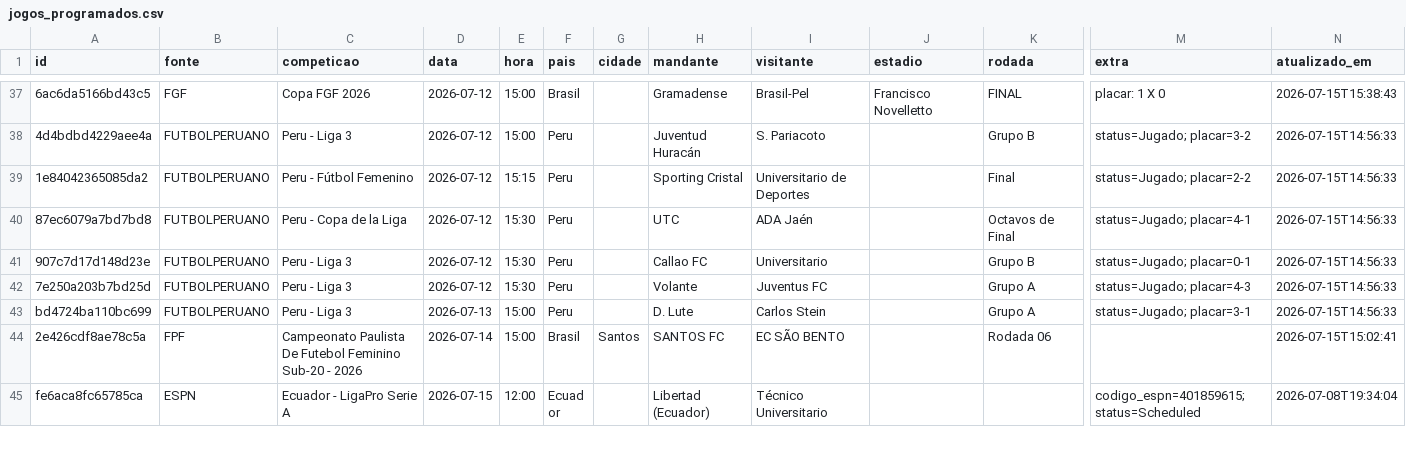
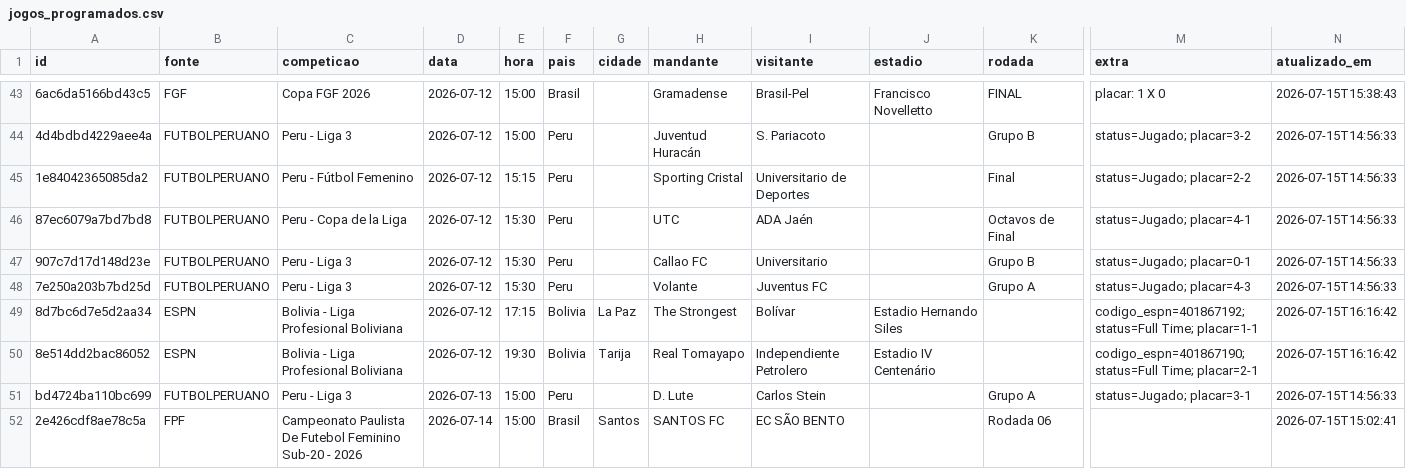
Before and after one commit to guigalhano/jogos-chile-scraper, a CSV file: data/jogos_programados.csv, drawn as a sheet; only a part is shown, gaps mark what is left out; the shorter side is filled out with more unchanged rows; rows hold the shown columns only; the diff covers the shown part only; the diff names each change by its address in the sheet, - before the commit and + after, or states it on an @@ line.

```diff
--- a/data/jogos_programados.csv
+++ b/data/jogos_programados.csv
+row 49: 8d7bc6d7e5d2aa34 | ESPN | Bolivia - Liga Profesional Boliviana | 2026-07-12 | 17:15 | Bolivia | La Paz | The Strongest | Bolívar | Estadio Hernando Siles |  | codigo_espn=401867192; status=Full Time; placar=1-1 | 2026-07-15T16:16:42
+row 50: 8e514dd2bac86052 | ESPN | Bolivia - Liga Profesional Boliviana | 2026-07-12 | 19:30 | Bolivia | Tarija | Real Tomayapo | Independiente Petrolero | Estadio IV Centenário |  | codigo_espn=401867190; status=Full Time; placar=2-1 | 2026-07-15T16:16:42
```
Also changed, not shown: 8 added rows and 43 edited cells elsewhere in this file, 3 other files.
